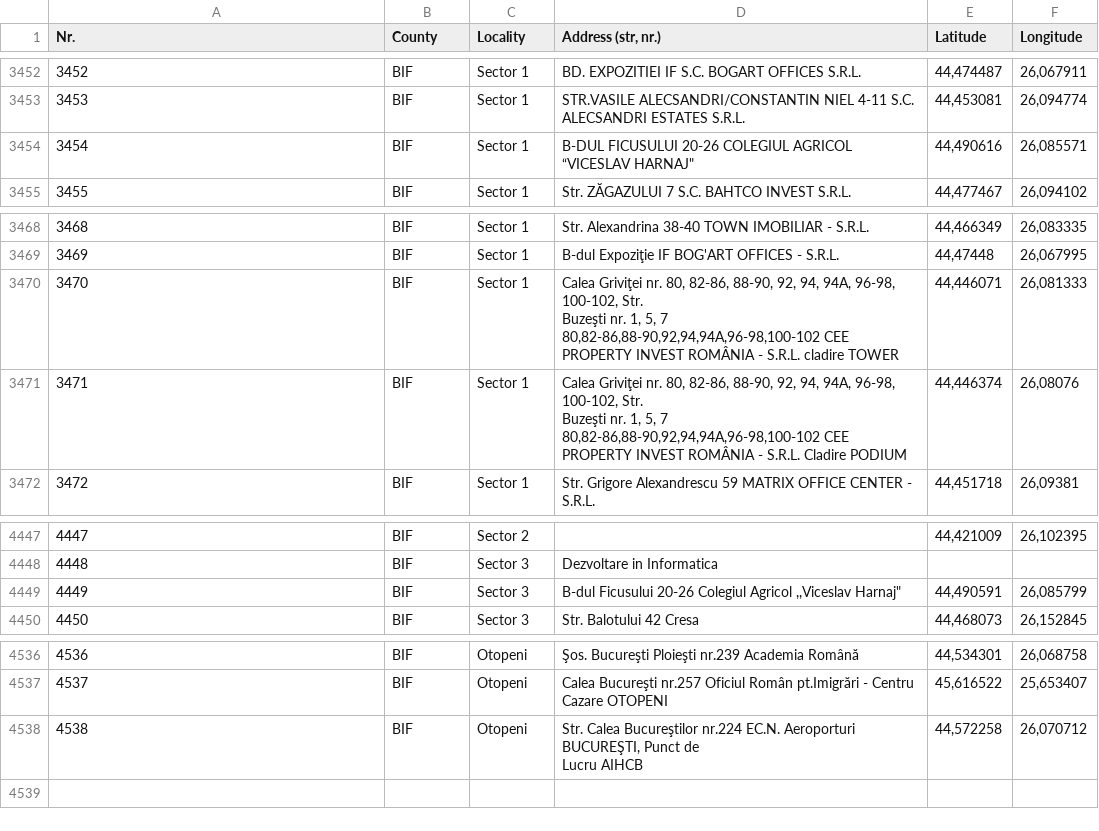
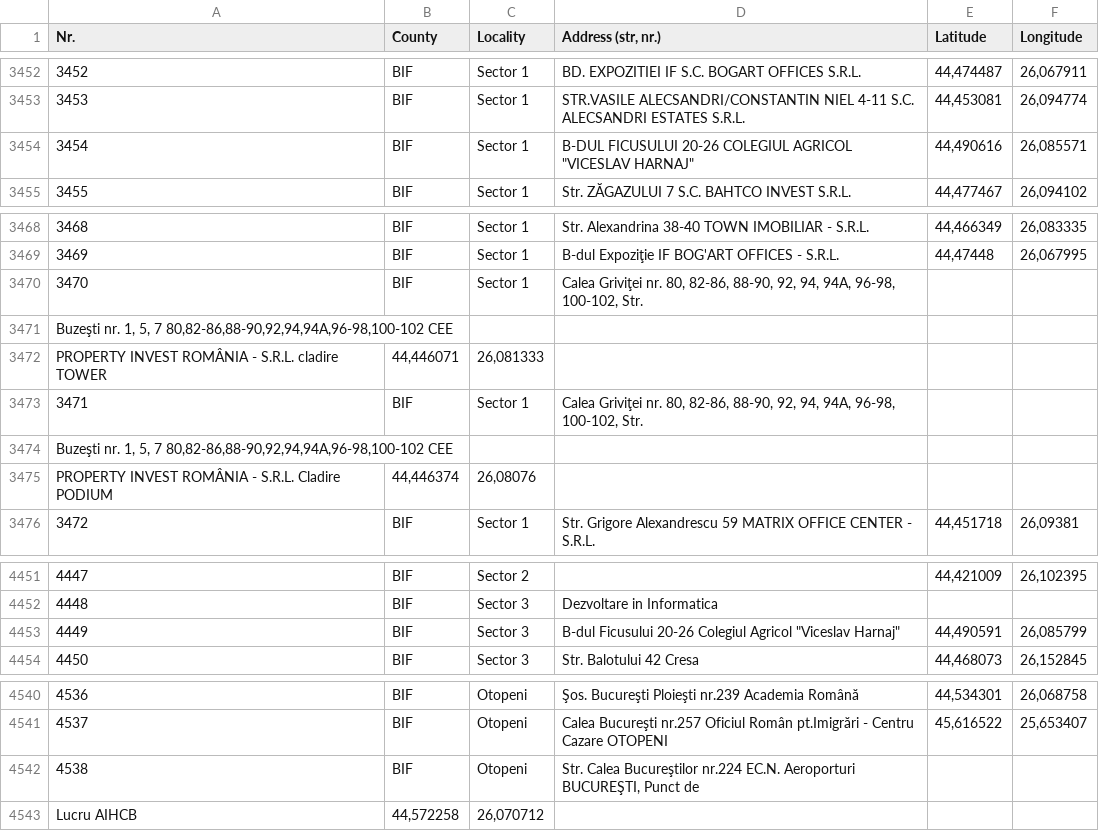
Before and after one commit to boobo94/buncare-romania, a CSV file: list.csv, drawn as a sheet; only a part is shown, gaps mark what is left out; addresses are those after the commit; ↵ is a line break in a cell; the diff names each change by its address in the sheet, - before the commit and + after, or states it on an @@ line.

Commit message:
Update list.csv

```diff
--- a/list.csv
+++ b/list.csv
-D3454 (Address (str, nr.)): …COLEGIUL AGRICOL “VICESLAV HARNAJ"
+D3454 (Address (str, nr.)): …COLEGIUL AGRICOL "VICESLAV HARNAJ"
-D3470 (Address (str, nr.)): …100-102, Str. ↵ Buzeşti nr. 1, 5, 7 80,82-86,88-90,92,94,94A,96-98,100-102 CEE ↵ PROPERTY INVEST ROMÂNIA - S.R.L. cladire TOWER
+D3470 (Address (str, nr.)): …100-102, Str.
-E3470 (Latitude): 44,446071
+E3470 (Latitude): (empty)
-F3470 (Longitude): 26,081333
+F3470 (Longitude): (empty)
+row 3471: Buzeşti nr. 1, 5, 7 80,82-86,88-90,92,94,94A,96-98,100-102 CEE
+row 3472: PROPERTY INVEST ROMÂNIA - S.R.L. cladire TOWER | 44,446071 | 26,081333
-D3473 (Address (str, nr.)): …100-102, Str. ↵ Buzeşti nr. 1, 5, 7 80,82-86,88-90,92,94,94A,96-98,100-102 CEE ↵ PROPERTY INVEST ROMÂNIA - S.R.L. Cladire PODIUM
+D3473 (Address (str, nr.)): …100-102, Str.
-E3473 (Latitude): 44,446374
+E3473 (Latitude): (empty)
-F3473 (Longitude): 26,08076
+F3473 (Longitude): (empty)
+row 3474: Buzeşti nr. 1, 5, 7 80,82-86,88-90,92,94,94A,96-98,100-102 CEE
+row 3475: PROPERTY INVEST ROMÂNIA - S.R.L. Cladire PODIUM | 44,446374 | 26,08076
-D4453 (Address (str, nr.)): …Colegiul Agricol ,,Viceslav Harnaj"
+D4453 (Address (str, nr.)): …Colegiul Agricol "Viceslav Harnaj"
-D4542 (Address (str, nr.)): …Punct de ↵ Lucru AIHCB
+D4542 (Address (str, nr.)): …Punct de
-E4542 (Latitude): 44,572258
+E4542 (Latitude): (empty)
-F4542 (Longitude): 26,070712
+F4542 (Longitude): (empty)
+row 4543: Lucru AIHCB | 44,572258 | 26,070712
```
